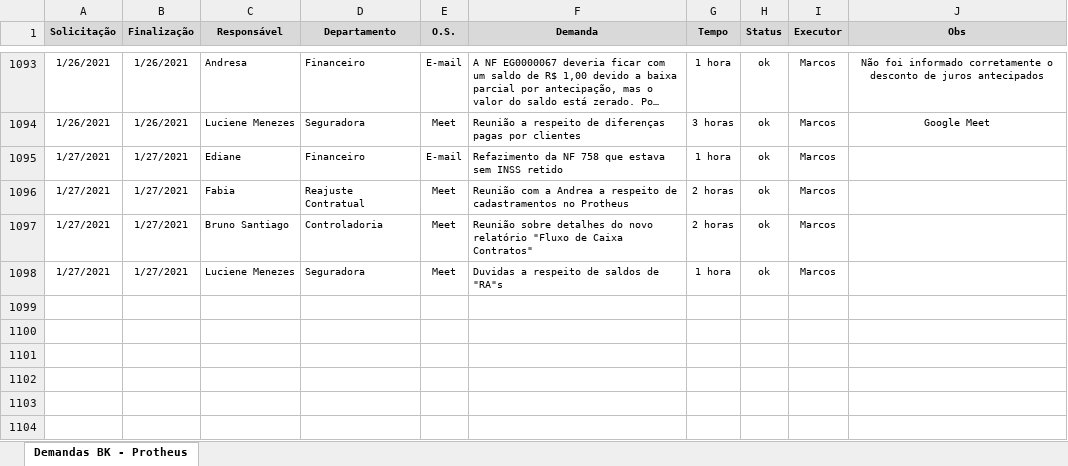
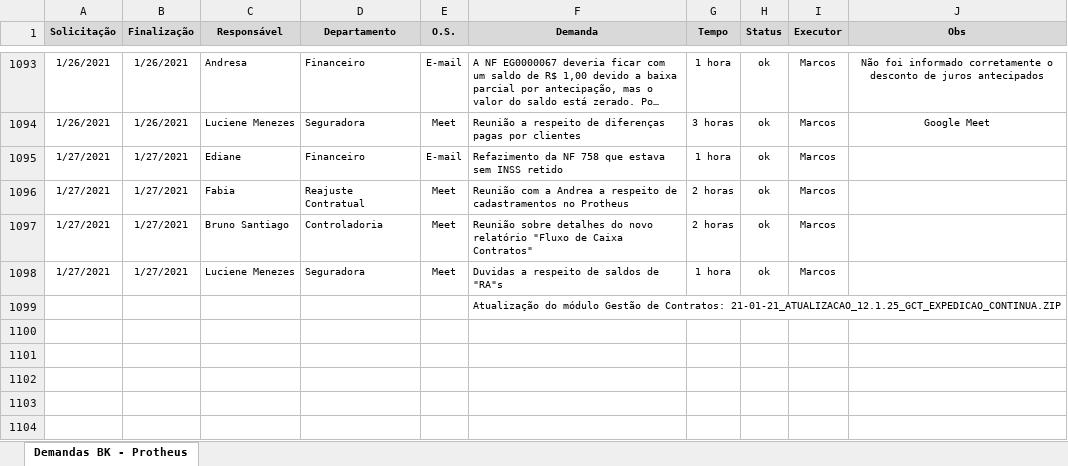
Before and after one commit to marcos-abrahao/bk, an Excel workbook: demanda_Siga _BK.xlsx, sheet Demandas BK - Protheus, drawn as a sheet; only a part is shown, gaps mark what is left out; long unchanged cells end in …; values as stored, in another font and other column widths than the file's, no borders; the diff names each change by its address in the sheet, - before the commit and + after, or states it on an @@ line.

```diff
--- a/demanda_Siga _BK.xlsx (sheet Demandas BK - Protheus)
+++ b/demanda_Siga _BK.xlsx (sheet Demandas BK - Protheus)
-F1099 (Demanda): (empty)
+F1099 (Demanda): Atualização do módulo Gestão de Contratos: 21-01-21_ATUALIZACAO_12.1.25_GCT_EXPEDICAO_CONTINUA.ZIP
```
Also changed, not shown: 4 other files.
